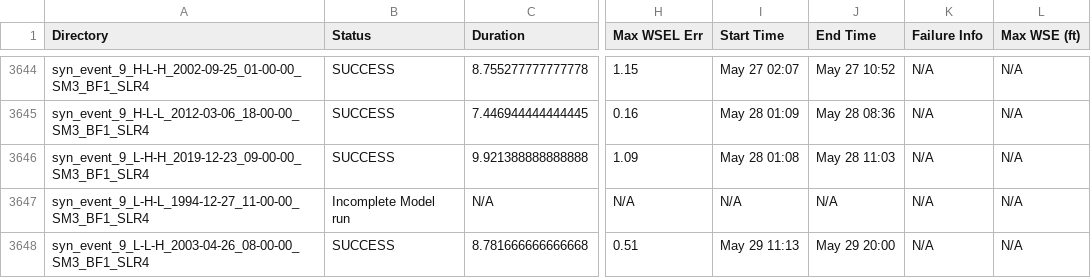
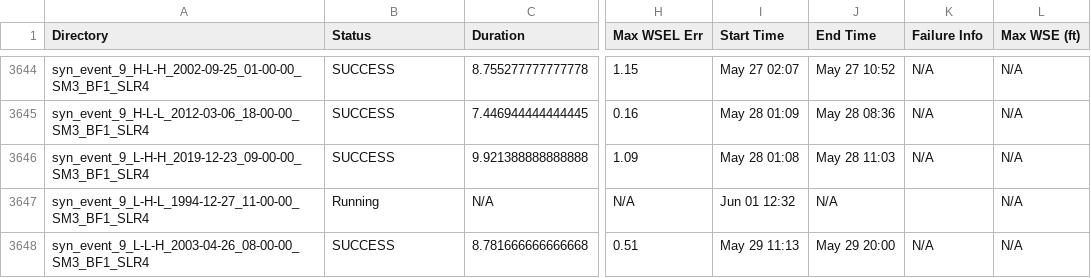
Before and after one commit to akhalid-twi/COJ-production, a CSV file: assets/synthetic_nontc_slr4_simulation_basic_summary.csv, drawn as a sheet; only a part is shown, gaps mark what is left out; the diff names each change by its address in the sheet, - before the commit and + after, or states it on an @@ line.

```diff
--- a/assets/synthetic_nontc_slr4_simulation_basic_summary.csv
+++ b/assets/synthetic_nontc_slr4_simulation_basic_summary.csv
-B3647 (Status): Incomplete Model run
+B3647 (Status): Running
-I3647 (Start Time): N/A
+I3647 (Start Time): Jun 01 12:32
-K3647 (Failure Info): N/A
+K3647 (Failure Info): (empty)
```
Also changed, not shown: 2 other files.
